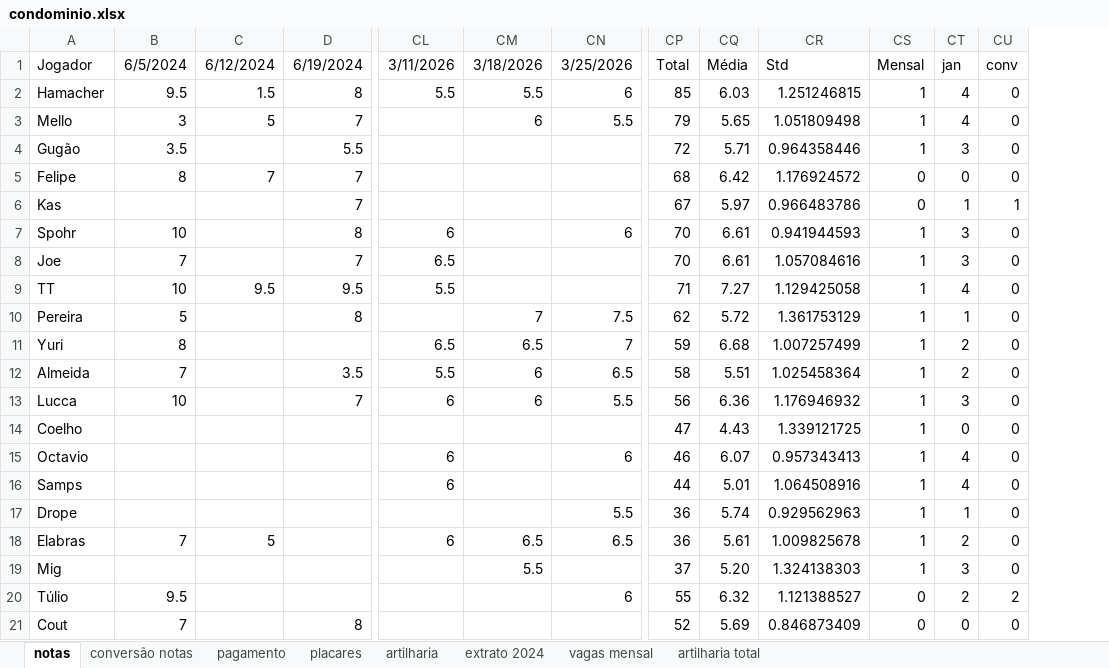
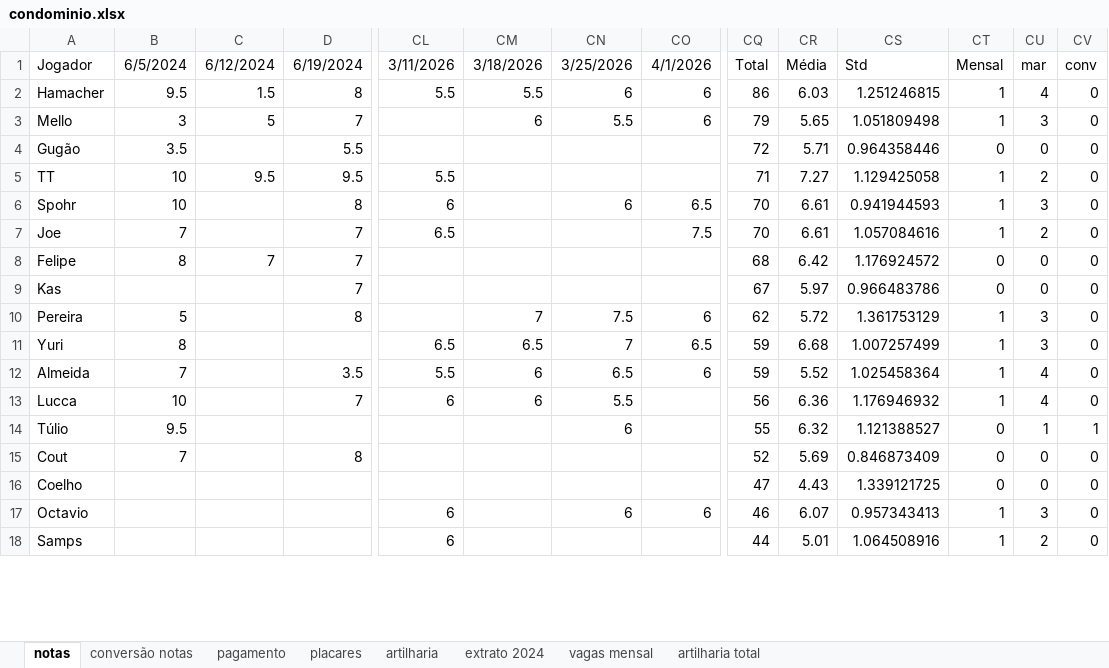
Before and after one commit to PHamacher/dashboard-pelada, an Excel workbook: data/condominio.xlsx, sheet notas, drawn as a sheet; only a part is shown, gaps mark what is left out; values as stored, in another font and other column widths than the file's, no borders; conditional formats not drawn; removed rows and columns are numbered as before the commit, all else as after; rows hold the shown columns only; the diff covers the shown part only; the diff names each change by its address in the sheet, - before the commit and + after, or states it on an @@ line.

Commit message:
1/4/2026

```diff
--- a/data/condominio.xlsx (sheet notas)
+++ b/data/condominio.xlsx (sheet notas)
+column CO, rows 1-3: 4/1/2026 | 6 | 6; rows 10-12: 6 | 6.5 | 6
-CU1: jan
+CU1: mar
-CQ2: 85
+CQ2: 86
-CU3: 4
+CU3: 3
-CT4: 1
+CT4: 0
-CU4: 3
+CU4: 0
+row 5: TT | 10 | 9.5 | 9.5 | 5.5 |  |  |  | 71 | 7.27 | 1.129425058 | 1 | 2 | 0
@@ row 7 moved to row 6: Spohr @@
+row 7: Joe | 7 |  | 7 | 6.5 |  |  | 7.5 | 70 | 6.61 | 1.057084616 | 1 | 2 | 0
-CU9: 1
+CU9: 0
-CV9: 1
+CV9: 0
-row 8: Joe | 7 |  | 7 | 6.5 |  |  | 70 | 6.61 | 1.057084616 | 1 | 3 | 0
-row 9: TT | 10 | 9.5 | 9.5 | 5.5 |  |  | 71 | 7.27 | 1.129425058 | 1 | 4 | 0
-CU10: 1
+CU10: 3
-CU11: 2
+CU11: 3
-CQ12: 58
+CQ12: 59
-CR12: 5.51
+CR12: 5.52
-CU12: 2
+CU12: 4
-CU13: 3
+CU13: 4
-row 14: Coelho |  |  |  |  |  |  | 47 | 4.43 | 1.339121725 | 1 | 0 | 0
-row 15: Octavio |  |  |  | 6 |  | 6 | 46 | 6.07 | 0.957343413 | 1 | 4 | 0
-row 16: Samps |  |  |  | 6 |  |  | 44 | 5.01 | 1.064508916 | 1 | 4 | 0
-row 17: Drope |  |  |  |  |  | 5.5 | 36 | 5.74 | 0.929562963 | 1 | 1 | 0
-row 18: Elabras | 7 | 5 |  | 6 | 6.5 | 6.5 | 36 | 5.61 | 1.009825678 | 1 | 2 | 0
-row 19: Mig |  |  |  |  | 5.5 |  | 37 | 5.20 | 1.324138303 | 1 | 3 | 0
-CU14: 2
+CU14: 1
-CV14: 2
+CV14: 1
+row 16: Coelho |  |  |  |  |  |  |  | 47 | 4.43 | 1.339121725 | 0 | 0 | 0
+row 17: Octavio |  |  |  | 6 |  | 6 | 6 | 46 | 6.07 | 0.957343413 | 1 | 3 | 0
+row 18: Samps |  |  |  | 6 |  |  |  | 44 | 5.01 | 1.064508916 | 1 | 2 | 0
```
Also changed, not shown: 11 added rows, 7 removed rows, 1 moved row and 25 edited cells elsewhere in this sheet, sheet placares, sheet pagamento, sheet artilharia, formulas that keep their value.
